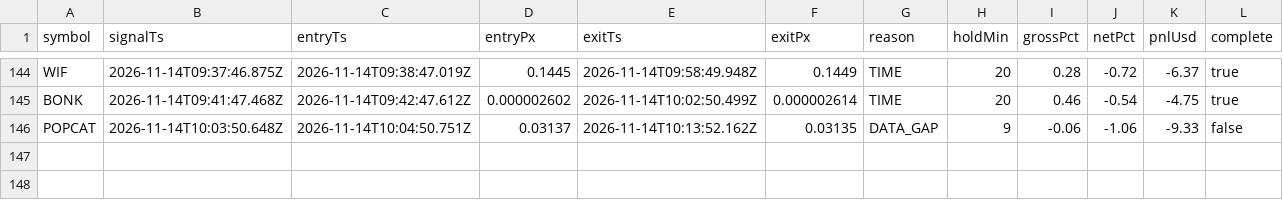
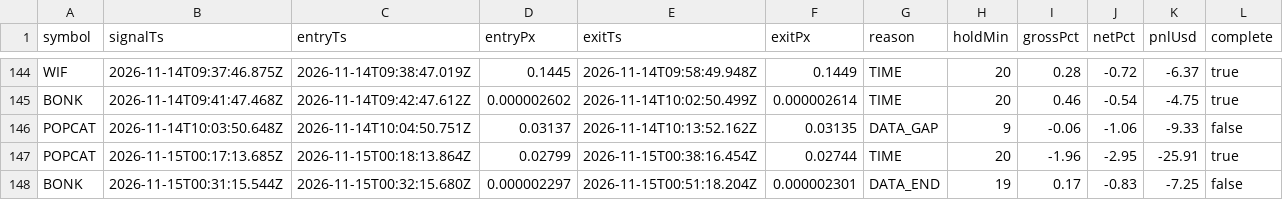
Before and after one commit to jyofst/jyofst.github.io, a CSV file: sim/trades.csv, drawn as a sheet; only a part is shown, gaps mark what is left out.

```diff
--- a/sim/trades.csv
+++ b/sim/trades.csv
@@ -146 +146,3 @@ BONK,2026-11-14T09:41:47.468Z,2026-11-14T09:42:47.612Z,0.000002602,2026-11-14T10
 POPCAT,2026-11-14T10:03:50.648Z,2026-11-14T10:04:50.751Z,0.03137,2026-11-14T10:13:52.162Z,0.03135,DATA_GAP,9,-0.06,-1.06,-9.33,false
+POPCAT,2026-11-15T00:17:13.685Z,2026-11-15T00:18:13.864Z,0.02799,2026-11-15T00:38:16.454Z,0.02744,TIME,20,-1.96,-2.95,-25.91,true
+BONK,2026-11-15T00:31:15.544Z,2026-11-15T00:32:15.680Z,0.000002297,2026-11-15T00:51:18.204Z,0.000002301,DATA_END,19,0.17,-0.83,-7.25,false
```
Also changed, not shown: 4 other files.
